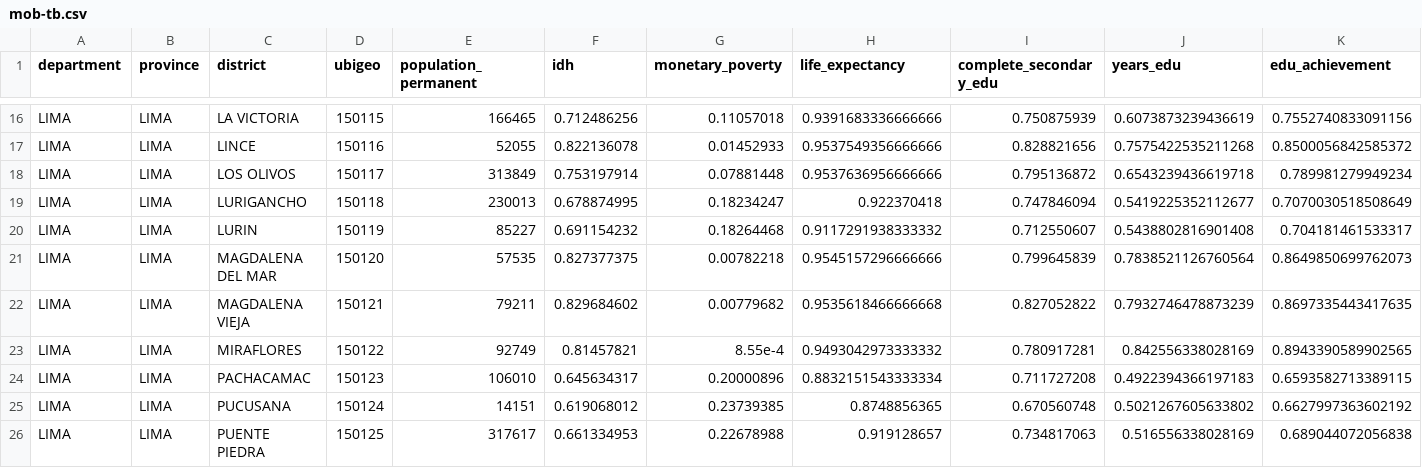
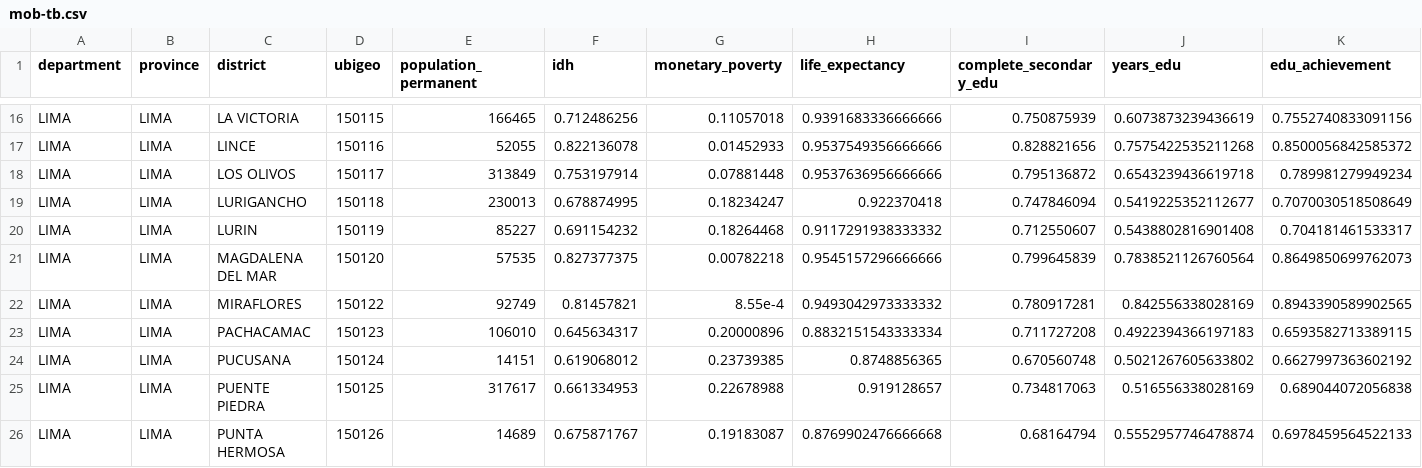
Before and after one commit to healthinnovation/mob-tb, a CSV file: data/processed/mob-tb.csv (was analysis/data/processed/mob-tb.csv), drawn as a sheet; only a part is shown, gaps mark what is left out; the shorter side is filled out with more unchanged rows; rows hold the shown columns only; the diff names each change by its address in the sheet, - before the commit and + after, or states it on an @@ line.

```diff
--- a/analysis/data/processed/mob-tb.csv
+++ b/data/processed/mob-tb.csv
-row 22: LIMA | LIMA | MAGDALENA VIEJA | 150121 | 79211 | 0.829684602 | 0.00779682 | 0.9535618466666668 | 0.827052822 | 0.7932746478873239 | 0.8697335443417635
```
Also changed, not shown: data/processed/nodes.csv, 63 other files.
